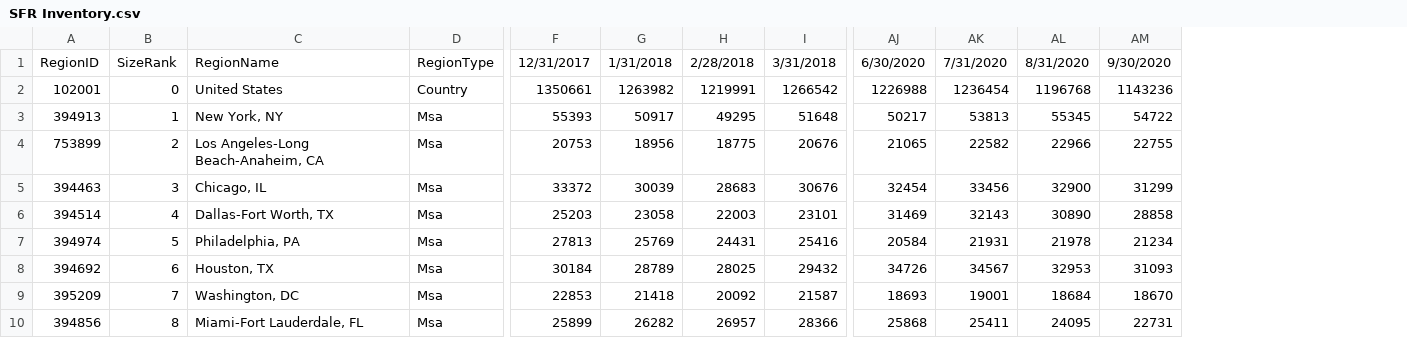
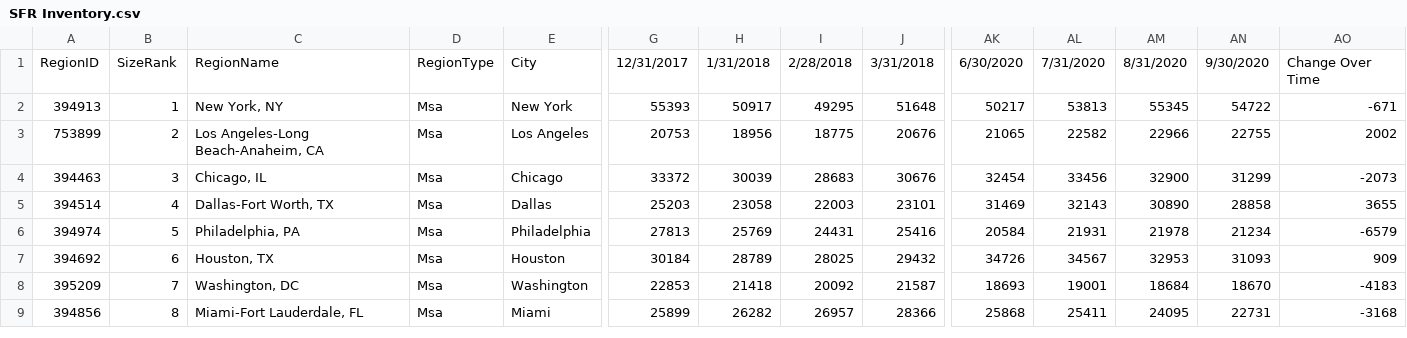
Before and after one commit to meganfoster/Group_3_Project_3, a CSV file: Resources/SFR Inventory.csv, drawn as a sheet; only a part is shown, gaps mark what is left out; removed rows and columns are numbered as before the commit, all else as after; rows hold the shown columns only; the diff names each change by its address in the sheet, - before the commit and + after, or states it on an @@ line.

```diff
--- a/Resources/SFR Inventory.csv
+++ b/Resources/SFR Inventory.csv
+column E, rows 1-9: City | New York | Los Angeles | Chicago | Dallas | Philadelphia | Houston | Washington | Miami
+column AO, rows 1-9: Change Over Time | -671 | 2002 | -2073 | 3655 | -6579 | 909 | -4183 | -3168
-row 2: 102001 | 0 | United States | Country | 1350661 | 1263982 | 1219991 | 1266542 | 1226988 | 1236454 | 1196768 | 1143236
```
Also changed, not shown: 2 other files.
